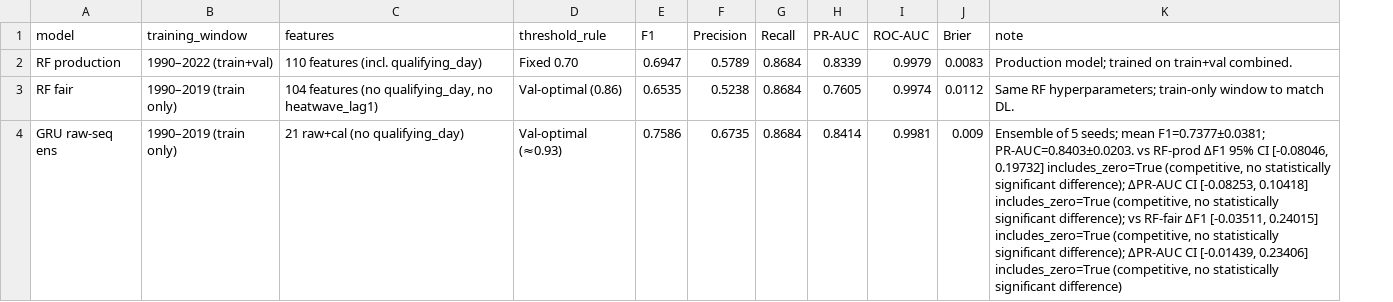
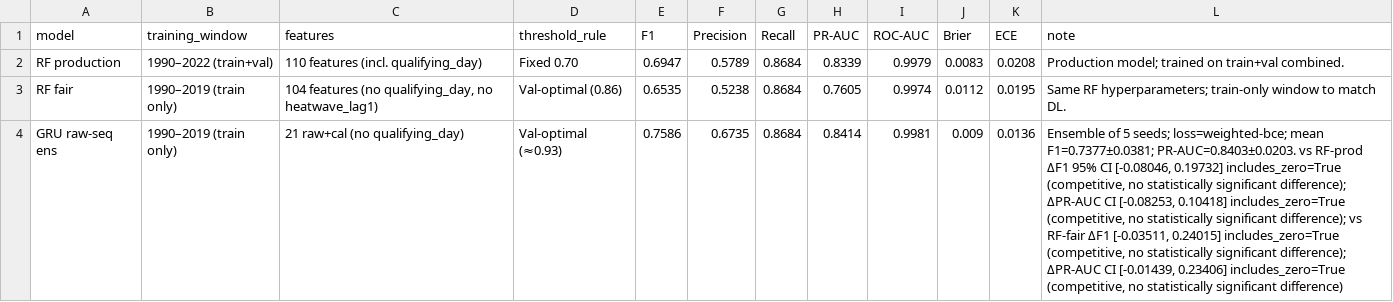
Before and after one commit to adrian-25/Climate-Guard, a CSV file: dl/results/dl_vs_rf.csv, drawn as a sheet; only a part is shown; addresses are those after the commit; the diff covers the shown part only; the diff names each change by its address in the sheet, - before the commit and + after, or states it on an @@ line.

```diff
--- a/dl/results/dl_vs_rf.csv
+++ b/dl/results/dl_vs_rf.csv
+column K (ECE), rows 2-4: 0.0208 | 0.0195 | 0.0136
-L4 (note): …5 seeds; mean F1=0.7377±0.0381;…
+L4 (note): …5 seeds; loss=weighted-bce; mean F1=0.7377±0.0381;…
```
Also changed, not shown: 1 added row and 2 edited cells elsewhere in this file, 33 other files.
